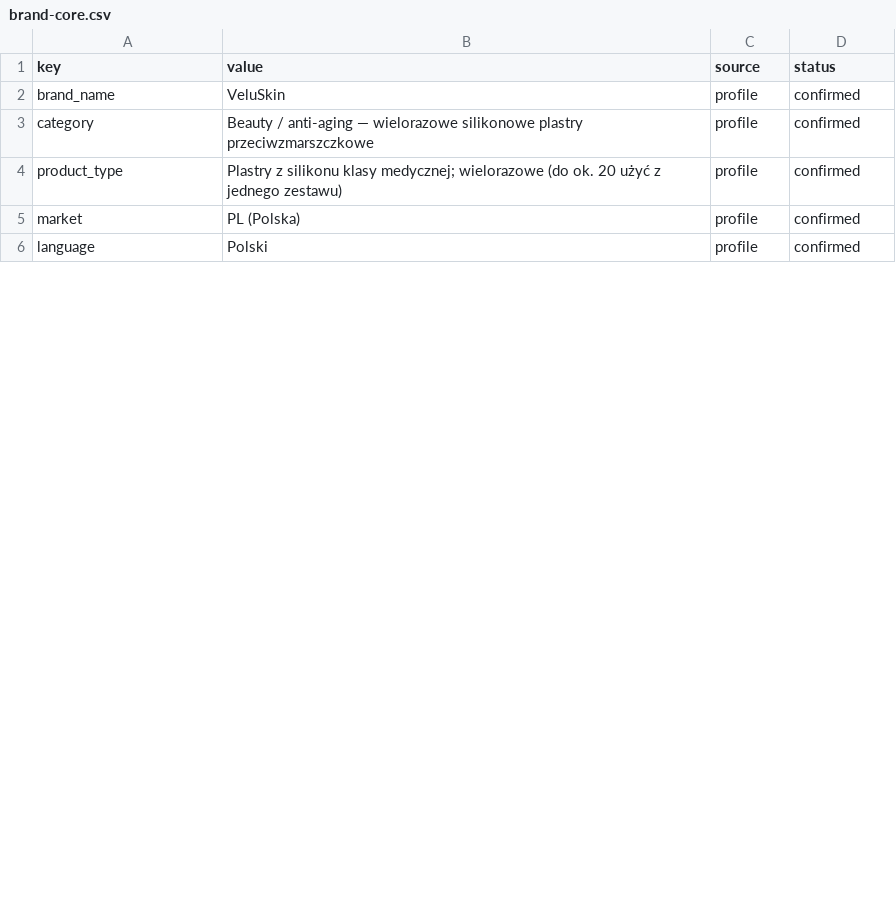
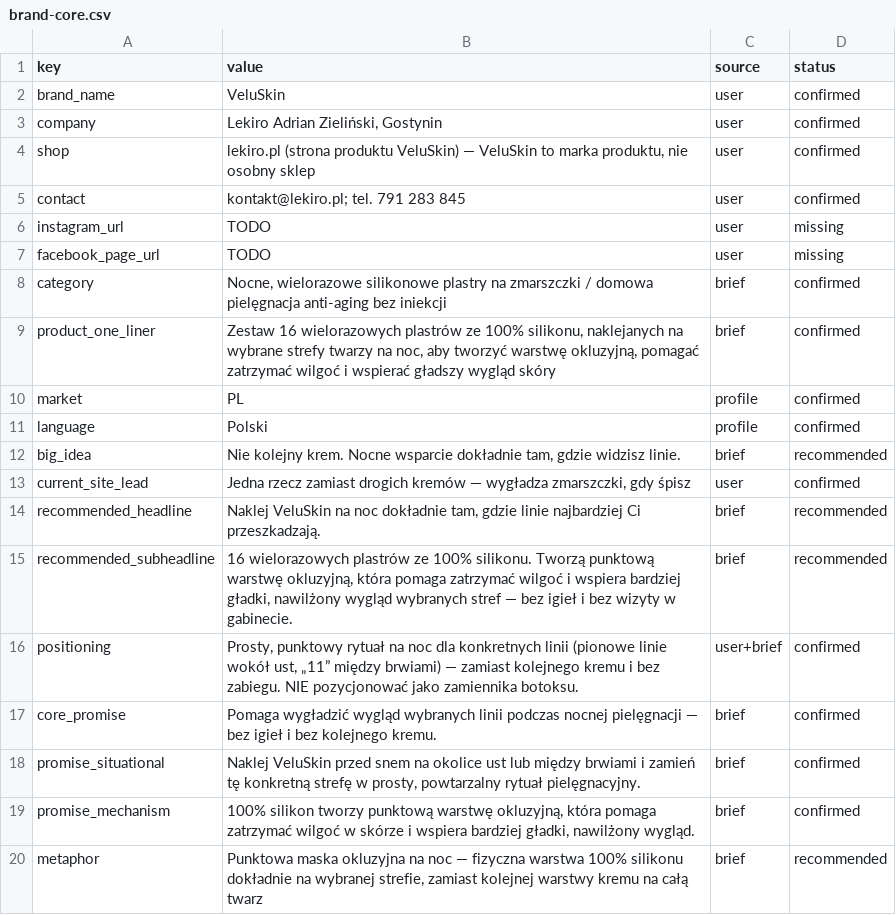
Before and after one commit to ksemons11-glitch/Claude, a CSV file: on-brand-ad-machine/brain/brand-core.csv, drawn as a sheet; only a part is shown; the diff covers the shown part only.

```diff
--- a/on-brand-ad-machine/brain/brand-core.csv
+++ b/on-brand-ad-machine/brain/brand-core.csv
@@ -1,6 +1,20 @@
 key,value,source,status
-brand_name,VeluSkin,profile,confirmed
-category,Beauty / anti-aging — wielorazowe silikonowe plastry przeciwzmarszczkowe,profile,confirmed
-product_type,Plastry z silikonu klasy medycznej; wielorazowe (do ok. 20 użyć z jednego zestawu),profile,confirmed
-market,PL (Polska),profile,confirmed
+brand_name,VeluSkin,user,confirmed
+company,"Lekiro Adrian Zieliński, Gostynin",user,confirmed
+shop,"lekiro.pl (strona produktu VeluSkin) — VeluSkin to marka produktu, nie osobny sklep",user,confirmed
+contact,"kontakt@lekiro.pl; tel. 791 283 845",user,confirmed
+instagram_url,TODO,user,missing
+facebook_page_url,TODO,user,missing
+category,"Nocne, wielorazowe silikonowe plastry na zmarszczki / domowa pielęgnacja anti-aging bez iniekcji",brief,confirmed
+product_one_liner,"Zestaw 16 wielorazowych plastrów ze 100% silikonu, naklejanych na wybrane strefy twarzy na noc, aby tworzyć warstwę okluzyjną, pomagać zatrzymać wilgoć i wspierać gładszy wygląd skóry",brief,confirmed
+market,PL,profile,confirmed
 language,Polski,profile,confirmed
+big_idea,"Nie kolejny krem. Nocne wsparcie dokładnie tam, gdzie widzisz linie.",brief,recommended
+current_site_lead,"Jedna rzecz zamiast drogich kremów — wygładza zmarszczki, gdy śpisz",user,confirmed
+recommended_headline,"Naklej VeluSkin na noc dokładnie tam, gdzie linie najbardziej Ci przeszkadzają.",brief,recommended
+recommended_subheadline,"16 wielorazowych plastrów ze 100% silikonu. Tworzą punktową warstwę okluzyjną, która pomaga zatrzymać wilgoć i wspiera bardziej gładki, nawilżony wygląd wybranych stref — bez igieł i bez wizyty w gabinecie.",brief,recommended
+positioning,"Prosty, punktowy rytuał na noc dla konkretnych linii (pionowe linie wokół ust, „11” między brwiami) — zamiast kolejnego kremu i bez zabiegu. NIE pozycjonować jako zamiennika botoksu.",user+brief,confirmed
+core_promise,"Pomaga wygładzić wygląd wybranych linii podczas nocnej pielęgnacji — bez igieł i bez kolejnego kremu.",brief,confirmed
+promise_situational,"Naklej VeluSkin przed snem na okolice ust lub między brwiami i zamień tę konkretną strefę w prosty, powtarzalny rytuał pielęgnacyjny.",brief,confirmed
+promise_mechanism,"100% silikon tworzy punktową warstwę okluzyjną, która pomaga zatrzymać wilgoć w skórze i wspiera bardziej gładki, nawilżony wygląd.",brief,confirmed
+metaphor,"Punktowa maska okluzyjna na noc — fizyczna warstwa 100% silikonu dokładnie na wybranej strefie, zamiast kolejnej warstwy kremu na całą twarz",brief,recommended
```
Also changed, not shown: 9 added rows, 6 removed rows and 10 edited cells elsewhere in this file, on-brand-ad-machine/brain/audiences.csv, on-brand-ad-machine/brain/campaign-learnings.csv, 13 other files.
